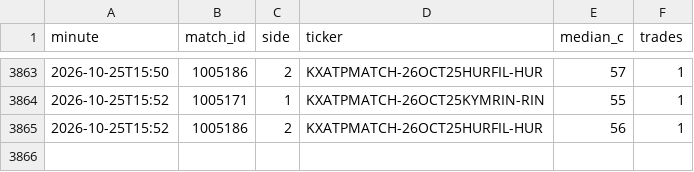
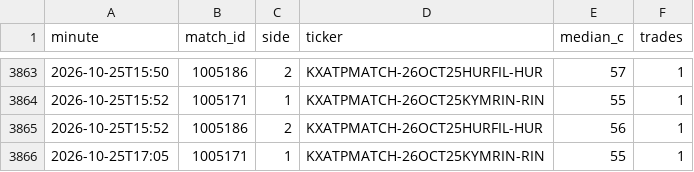
Before and after one commit to Teemotaij/KalshiWatch, a CSV file: ticks.csv, drawn as a sheet; only a part is shown, gaps mark what is left out; the diff names each change by its address in the sheet, - before the commit and + after, or states it on an @@ line.

```diff
--- a/ticks.csv
+++ b/ticks.csv
+row 3866: 2026-10-25T17:05 | 1005171 | 1 | KXATPMATCH-26OCT25KYMRIN-RIN | 55 | 1
```
Also changed, not shown: 1 other file.
